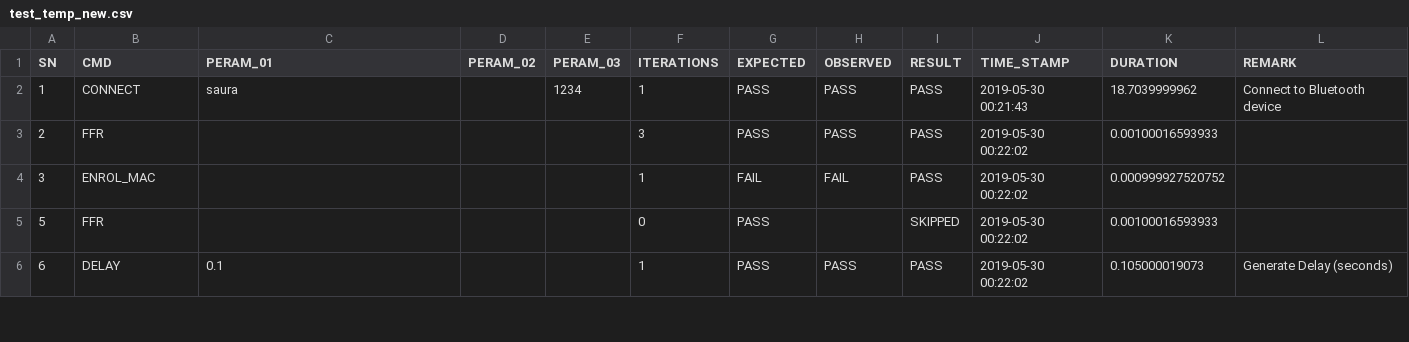
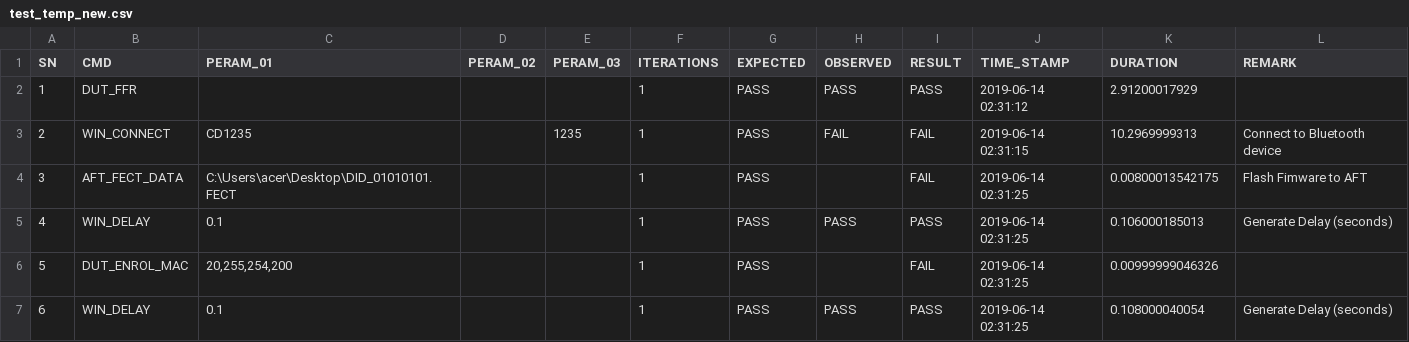
Before and after one commit to saura50330/Test_Automation, a CSV file: test_temp_new.csv, drawn as a sheet; only a part is shown; the diff covers the shown part only.

```diff
--- a/test_temp_new.csv
+++ b/test_temp_new.csv
@@ -1,6 +1,7 @@
 SN,CMD,PERAM_01,PERAM_02,PERAM_03,ITERATIONS,EXPECTED,OBSERVED,RESULT,TIME_STAMP,DURATION,REMARK
-1,CONNECT,saura,,1234,1,PASS,PASS,PASS,2019-05-30 00:21:43,18.7039999962,Connect to Bluetooth device
-2,FFR ,,,,3,PASS,PASS,PASS,2019-05-30 00:22:02,0.00100016593933,
-3,ENROL_MAC ,,,,1,FAIL,FAIL,PASS,2019-05-30 00:22:02,0.000999927520752,
-5,FFR ,,,,0,PASS,,SKIPPED,2019-05-30 00:22:02,0.00100016593933,
-6,DELAY,0.1,,,1,PASS,PASS,PASS,2019-05-30 00:22:02,0.105000019073,Generate Delay (seconds)
+1,DUT_FFR ,,,,1,PASS,PASS,PASS,2019-06-14 02:31:12,2.91200017929,
+2,WIN_CONNECT,CD1235,,1235,1,PASS,FAIL,FAIL,2019-06-14 02:31:15,10.2969999313,Connect to Bluetooth device
+3,AFT_FECT_DATA,C:\Users\acer\Desktop\DID_01010101.FECT,,,1,PASS,,FAIL,2019-06-14 02:31:25,0.00800013542175,Flash Fimware to AFT
+4,WIN_DELAY,0.1,,,1,PASS,PASS,PASS,2019-06-14 02:31:25,0.106000185013,Generate Delay (seconds)
+5,DUT_ENROL_MAC ,"20,255,254,200",,,1,PASS,,FAIL,2019-06-14 02:31:25,0.00999999046326,
+6,WIN_DELAY,0.1,,,1,PASS,PASS,PASS,2019-06-14 02:31:25,0.108000040054,Generate Delay (seconds)
```
Also changed, not shown: 12 added rows and 14 edited cells elsewhere in this file, test_temp.csv, 1 other file.
